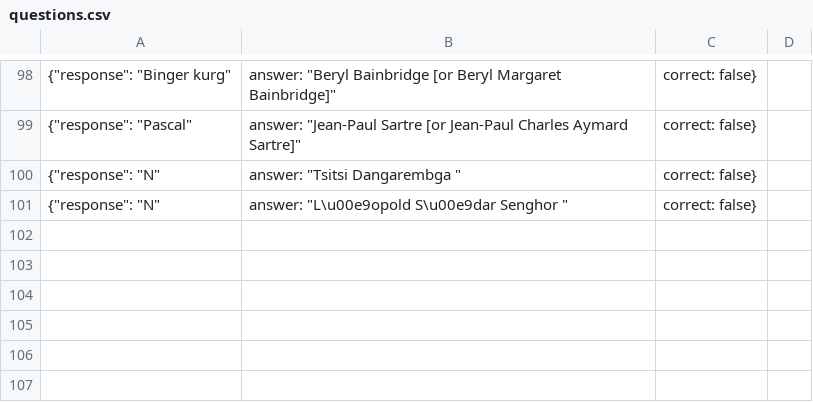
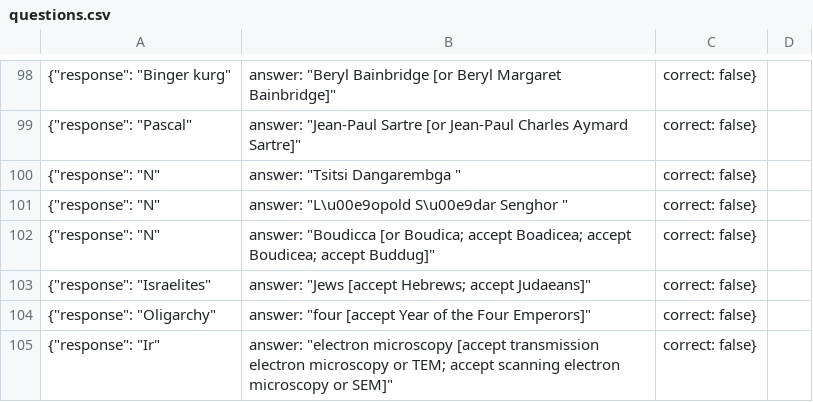
Before and after one commit to rtenacity/QuizbowlBot, a CSV file: questions.csv, drawn as a sheet; only a part is shown, gaps mark what is left out; the diff names each change by its address in the sheet, - before the commit and + after, or states it on an @@ line.

Commit message:
files

```diff
--- a/questions.csv
+++ b/questions.csv
+row 102: {"response": "N" | answer: "Boudicca [or Boudica; accept Boadicea; accept Boudicea; accept Buddug]" | correct: false}
+row 103: {"response": "Israelites" | answer: "Jews [accept Hebrews; accept Judaeans]" | correct: false}
+row 104: {"response": "Oligarchy" | answer: "four [accept Year of the Four Emperors]" | correct: false}
+row 105: {"response": "Ir" | answer: "electron microscopy [accept transmission electron microscopy or TEM; accept scanning electron microscopy or SEM]" | correct: false}
```
